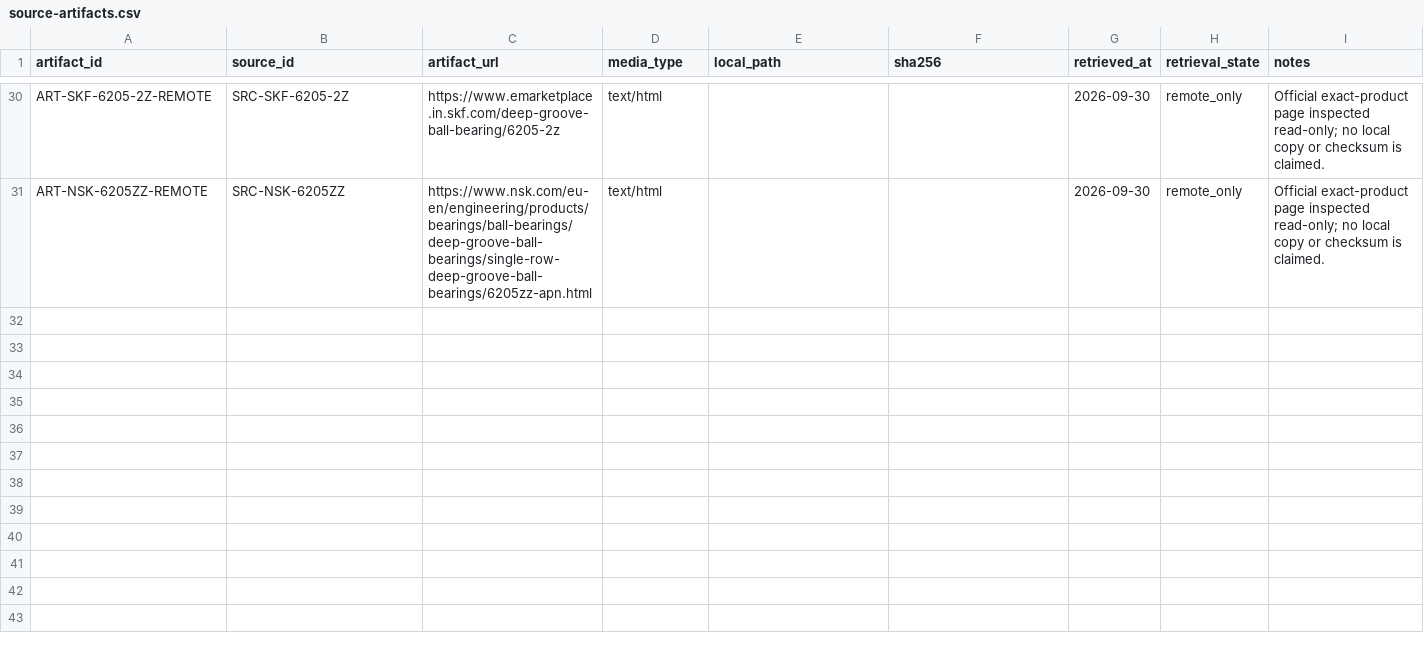
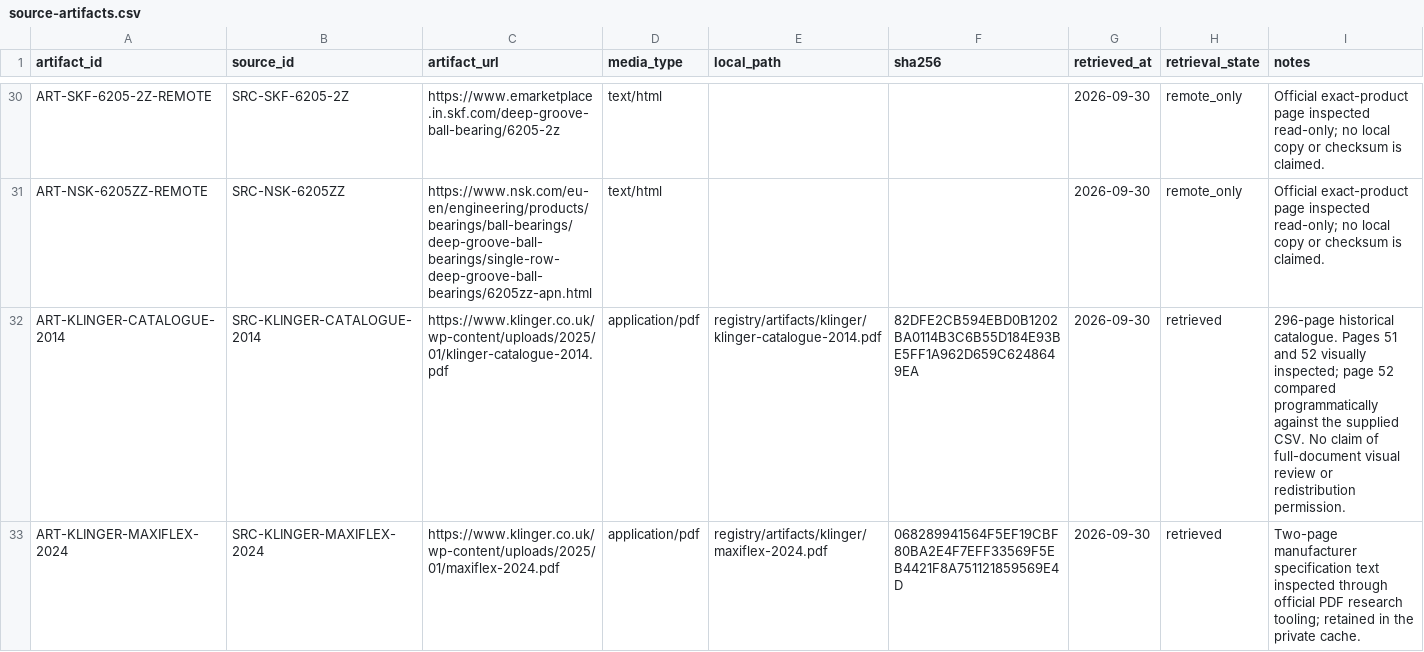
Before and after one commit to drester08/universalpartnumber, a CSV file: registry/data/source-artifacts.csv, drawn as a sheet; only a part is shown, gaps mark what is left out.

Commit message:
Verify supplied Maxiflex dimensions against Klinger catalogue

```diff
--- a/registry/data/source-artifacts.csv
+++ b/registry/data/source-artifacts.csv
@@ -31 +31,3 @@ ART-SKF-6205-2Z-REMOTE,SRC-SKF-6205-2Z,https://www.emarketplace.in.skf.com/deep-
 ART-NSK-6205ZZ-REMOTE,SRC-NSK-6205ZZ,https://www.nsk.com/eu-en/engineering/products/bearings/ball-bearings/deep-groove-ball-bearings/single-row-deep-groove-ball-bearings/6205zz-apn.html,text/html,,,2026-09-30,remote_only,"Official exact-product page inspected read-only; no local copy or checksum is claimed."
+ART-KLINGER-CATALOGUE-2014,SRC-KLINGER-CATALOGUE-2014,https://www.klinger.co.uk/wp-content/uploads/2025/01/klinger-catalogue-2014.pdf,application/pdf,registry/artifacts/klinger/klinger-catalogue-2014.pdf,82DFE2CB594EBD0B1202BA0114B3C6B55D184E93BE5FF1A962D659C6248649EA,2026-09-30,retrieved,"296-page historical catalogue. Pages 51 and 52 visually inspected; page 52 compared programmatically against the supplied CSV. No claim of full-document visual review or redistribution permission."
+ART-KLINGER-MAXIFLEX-2024,SRC-KLINGER-MAXIFLEX-2024,https://www.klinger.co.uk/wp-content/uploads/2025/01/maxiflex-2024.pdf,application/pdf,registry/artifacts/klinger/maxiflex-2024.pdf,068289941564F5EF19CBF80BA2E4F7EFF33569F5EB4421F8A751121859569E4D,2026-09-30,retrieved,"Two-page manufacturer specification text inspected through official PDF research tooling; retained in the private cache."
```
Also changed, not shown: registry/data/source-register.csv, 4 other files.
